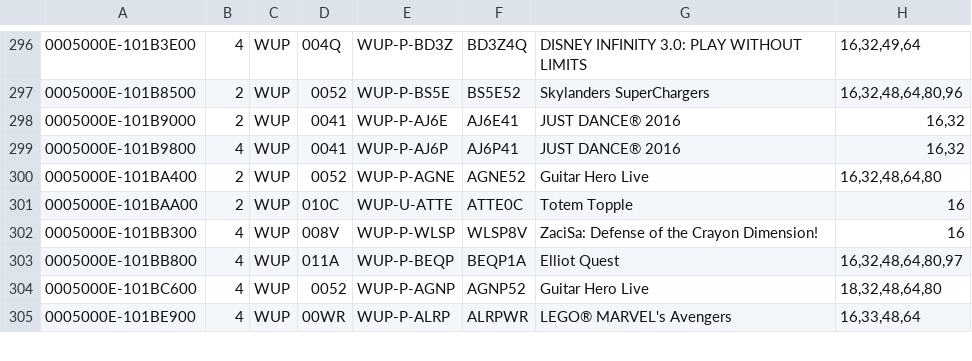
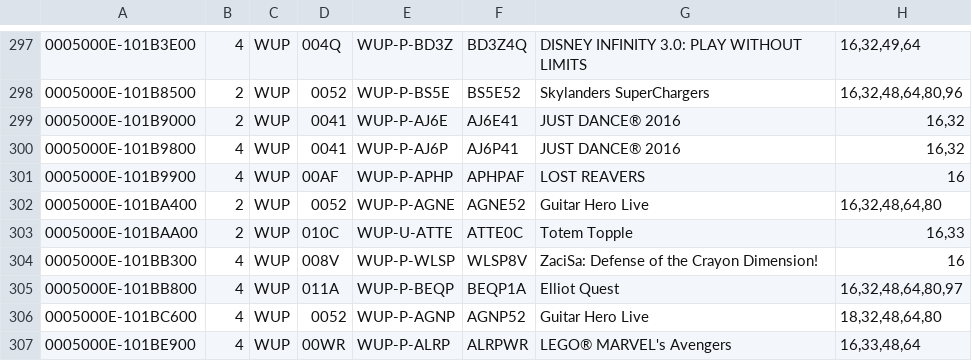
Before and after one commit to Maschell/JNUSTool, a CSV file: jar/updatetitles.csv, drawn as a sheet; only a part is shown, gaps mark what is left out; the diff covers the shown part only.

```diff
--- a/jar/updatetitles.csv
+++ b/jar/updatetitles.csv
@@ -299,4 +300,5 @@
 0005000E-101B9800;4;WUP;0041;WUP-P-AJ6P;AJ6P41;JUST DANCE® 2016;16,32
+0005000E-101B9900;4;WUP;00AF;WUP-P-APHP;APHPAF;LOST REAVERS;16
 0005000E-101BA400;2;WUP;0052;WUP-P-AGNE;AGNE52;Guitar Hero Live;16,32,48,64,80
-0005000E-101BAA00;2;WUP;010C;WUP-U-ATTE;ATTE0C;Totem Topple;16
+0005000E-101BAA00;2;WUP;010C;WUP-U-ATTE;ATTE0C;Totem Topple;16,33
 0005000E-101BB300;4;WUP;008V;WUP-P-WLSP;WLSP8V;ZaciSa: Defense of the Crayon Dimension!;16
```
Also changed, not shown: 2 added rows and 5 edited cells elsewhere in this file, 1 other file.
